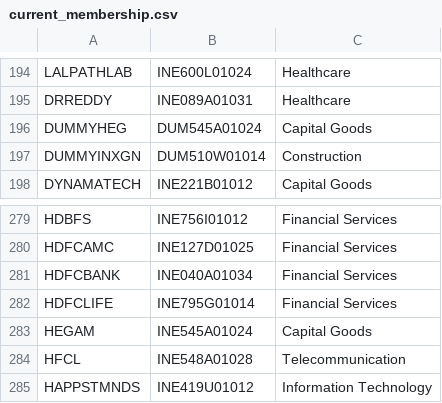
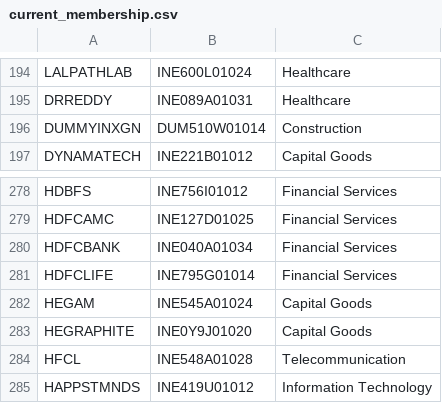
Before and after one commit to speraedge/spera-edge, a CSV file: data/latest/current_membership.csv, drawn as a sheet; only a part is shown, gaps mark what is left out; removed rows and columns are numbered as before the commit, all else as after; the diff names each change by its address in the sheet, - before the commit and + after, or states it on an @@ line.

```diff
--- a/data/latest/current_membership.csv
+++ b/data/latest/current_membership.csv
-row 196: DUMMYHEG | DUM545A01024 | Capital Goods
+row 283: HEGRAPHITE | INE0Y9J01020 | Capital Goods
```
Also changed, not shown: data/latest/leadership.csv, 7 other files.
